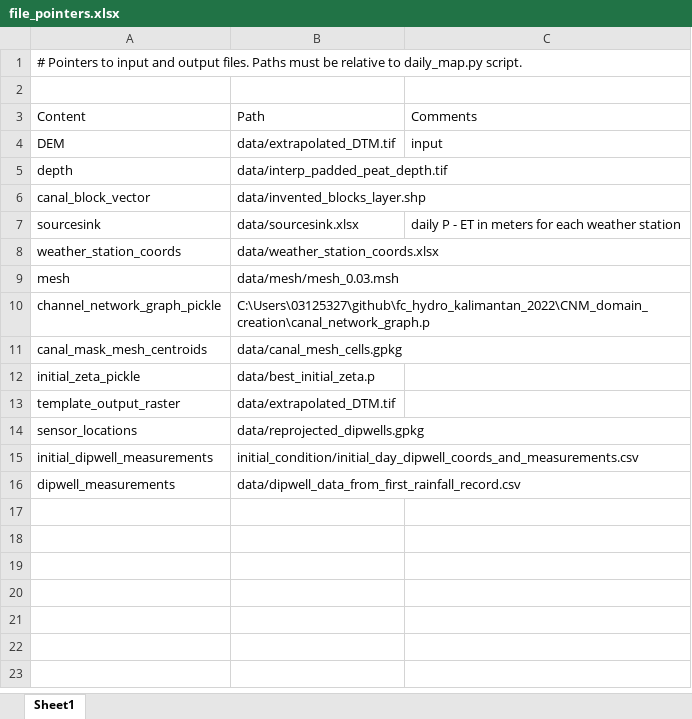
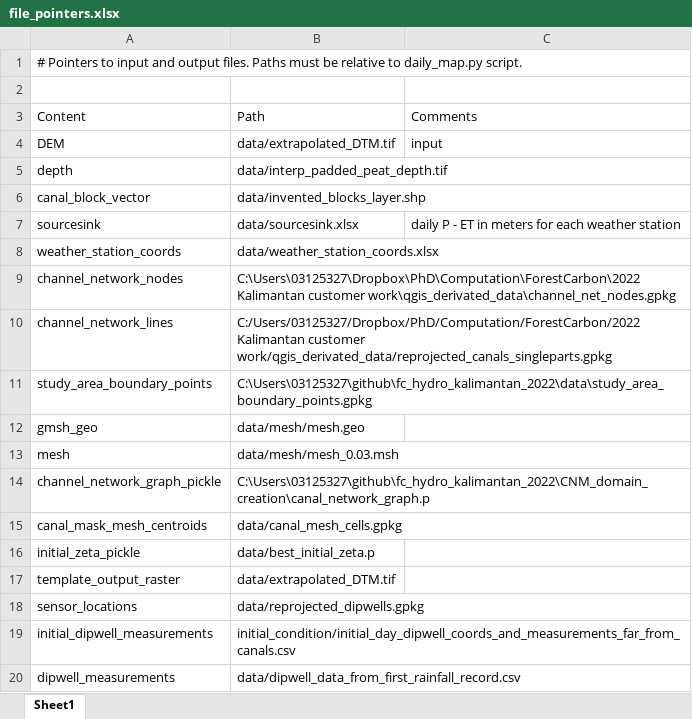
Before and after one commit to Txart/HydroTroPe, an Excel workbook: file_pointers.xlsx, sheet Sheet1, drawn as a sheet; values as stored, in another font and other column widths than the file's, no borders; addresses are those after the commit; the diff names each change by its address in the sheet, - before the commit and + after, or states it on an @@ line.

Commit message:
worked on gmsh script for smaller mesh sizes in canals

```diff
--- a/file_pointers.xlsx (sheet Sheet1)
+++ b/file_pointers.xlsx (sheet Sheet1)
+row 9: channel_network_nodes | C:\Users\03125327\Dropbox\PhD\Computation\ForestCarbon\2022 Kalimantan customer work\qgis_derivated_data\channel_net_nodes.gpkg
+row 10: channel_network_lines | C:/Users/03125327/Dropbox/PhD/Computation/ForestCarbon/2022 Kalimantan customer work/qgis_derivated_data/reprojected_canals_singleparts.gpkg
+row 11: study_area_boundary_points | C:\Users\03125327\github\fc_hydro_kalimantan_2022\data\study_area_boundary_points.gpkg
+row 12: gmsh_geo | data/mesh/mesh.geo
-B19: initial_condition/initial_day_dipwell_coords_and_measurements.csv
+B19: initial_condition/initial_day_dipwell_coords_and_measurements_far_from_canals.csv
```
Also changed, not shown: data/sourcesink.xlsx, 7 other files.
